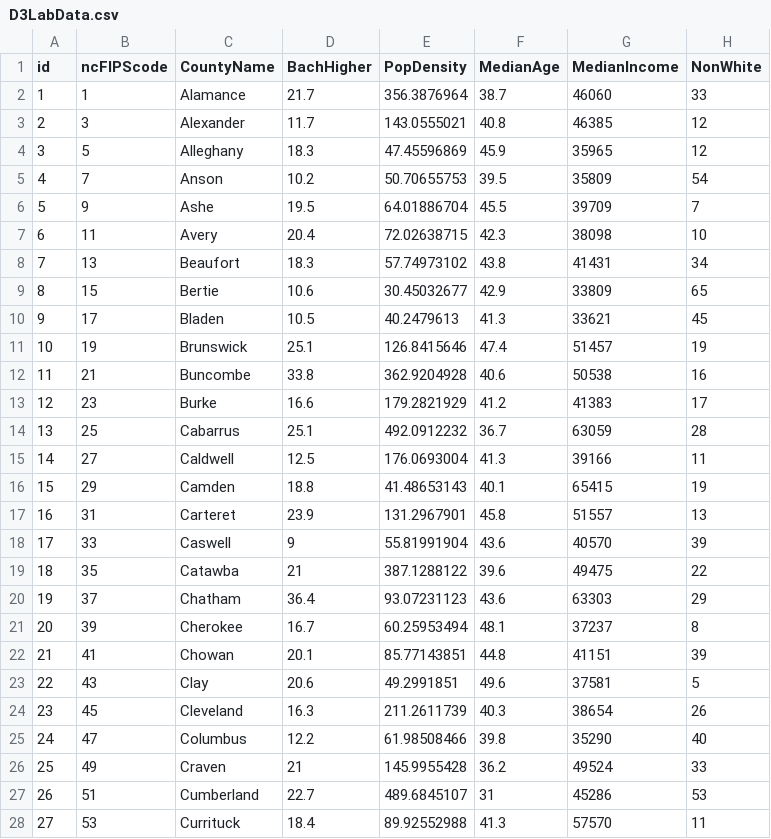
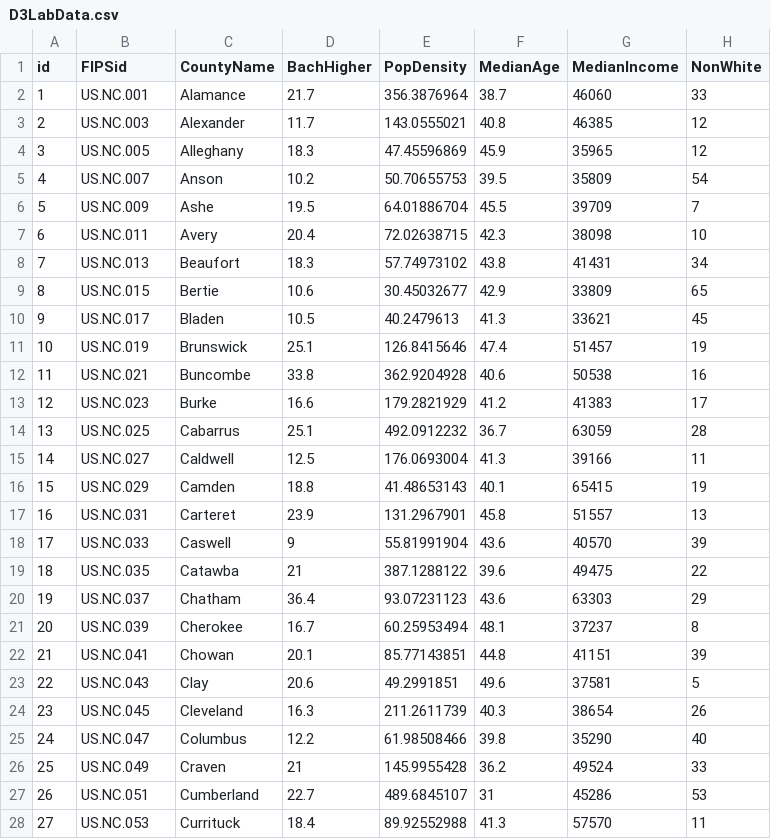
Before and after one commit to cmcsorley/d3lab, a CSV file: D3LabData.csv, drawn as a sheet; only a part is shown; the diff covers the shown part only.

```diff
--- a/D3LabData.csv
+++ b/D3LabData.csv
@@ -1,28 +1,28 @@
-id,ncFIPScode,CountyName,BachHigher,PopDensity,MedianAge,MedianIncome,NonWhite
-1,1,Alamance,21.7,356.3876964,38.7,46060,33
-2,3,Alexander,11.7,143.0555021,40.8,46385,12
-3,5,Alleghany,18.3,47.45596869,45.9,35965,12
-4,7,Anson,10.2,50.70655753,39.5,35809,54
-5,9,Ashe,19.5,64.01886704,45.5,39709,7
-6,11,Avery,20.4,72.02638715,42.3,38098,10
-7,13,Beaufort,18.3,57.74973102,43.8,41431,34
-8,15,Bertie,10.6,30.45032677,42.9,33809,65
-9,17,Bladen,10.5,40.2479613,41.3,33621,45
-10,19,Brunswick,25.1,126.8415646,47.4,51457,19
-11,21,Buncombe,33.8,362.9204928,40.6,50538,16
-12,23,Burke,16.6,179.2821929,41.2,41383,17
-13,25,Cabarrus,25.1,492.0912232,36.7,63059,28
-14,27,Caldwell,12.5,176.0693004,41.3,39166,11
-15,29,Camden,18.8,41.48653143,40.1,65415,19
-16,31,Carteret,23.9,131.2967901,45.8,51557,13
-17,33,Caswell,9,55.81991904,43.6,40570,39
-18,35,Catawba,21,387.1288122,39.6,49475,22
-19,37,Chatham,36.4,93.07231123,43.6,63303,29
-20,39,Cherokee,16.7,60.25953494,48.1,37237,8
-21,41,Chowan,20.1,85.77143851,44.8,41151,39
-22,43,Clay,20.6,49.2991851,49.6,37581,5
-23,45,Cleveland,16.3,211.2611739,40.3,38654,26
-24,47,Columbus,12.2,61.98508466,39.8,35290,40
-25,49,Craven,21,145.9955428,36.2,49524,33
-26,51,Cumberland,22.7,489.6845107,31,45286,53
-27,53,Currituck,18.4,89.92552988,41.3,57570,11
+id,FIPSid,CountyName,BachHigher,PopDensity,MedianAge,MedianIncome,NonWhite
+1,US.NC.001,Alamance,21.7,356.3876964,38.7,46060,33
+2,US.NC.003,Alexander,11.7,143.0555021,40.8,46385,12
+3,US.NC.005,Alleghany,18.3,47.45596869,45.9,35965,12
+4,US.NC.007,Anson,10.2,50.70655753,39.5,35809,54
+5,US.NC.009,Ashe,19.5,64.01886704,45.5,39709,7
+6,US.NC.011,Avery,20.4,72.02638715,42.3,38098,10
+7,US.NC.013,Beaufort,18.3,57.74973102,43.8,41431,34
+8,US.NC.015,Bertie,10.6,30.45032677,42.9,33809,65
+9,US.NC.017,Bladen,10.5,40.2479613,41.3,33621,45
+10,US.NC.019,Brunswick,25.1,126.8415646,47.4,51457,19
+11,US.NC.021,Buncombe,33.8,362.9204928,40.6,50538,16
+12,US.NC.023,Burke,16.6,179.2821929,41.2,41383,17
+13,US.NC.025,Cabarrus,25.1,492.0912232,36.7,63059,28
+14,US.NC.027,Caldwell,12.5,176.0693004,41.3,39166,11
+15,US.NC.029,Camden,18.8,41.48653143,40.1,65415,19
+16,US.NC.031,Carteret,23.9,131.2967901,45.8,51557,13
+17,US.NC.033,Caswell,9,55.81991904,43.6,40570,39
+18,US.NC.035,Catawba,21,387.1288122,39.6,49475,22
+19,US.NC.037,Chatham,36.4,93.07231123,43.6,63303,29
+20,US.NC.039,Cherokee,16.7,60.25953494,48.1,37237,8
+21,US.NC.041,Chowan,20.1,85.77143851,44.8,41151,39
+22,US.NC.043,Clay,20.6,49.2991851,49.6,37581,5
+23,US.NC.045,Cleveland,16.3,211.2611739,40.3,38654,26
+24,US.NC.047,Columbus,12.2,61.98508466,39.8,35290,40
+25,US.NC.049,Craven,21,145.9955428,36.2,49524,33
+26,US.NC.051,Cumberland,22.7,489.6845107,31,45286,53
+27,US.NC.053,Currituck,18.4,89.92552988,41.3,57570,11
```
Also changed, not shown: 73 edited cells elsewhere in this file, 12 other files.
